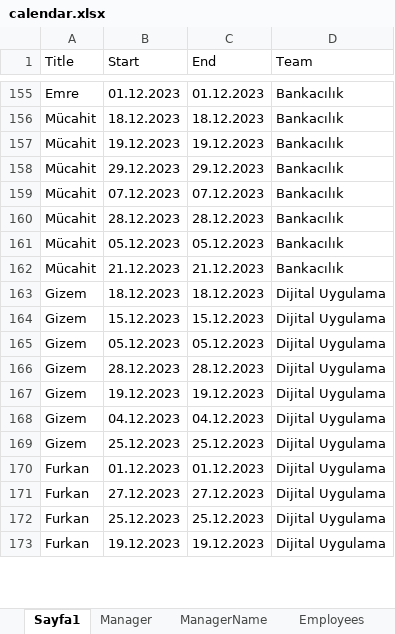
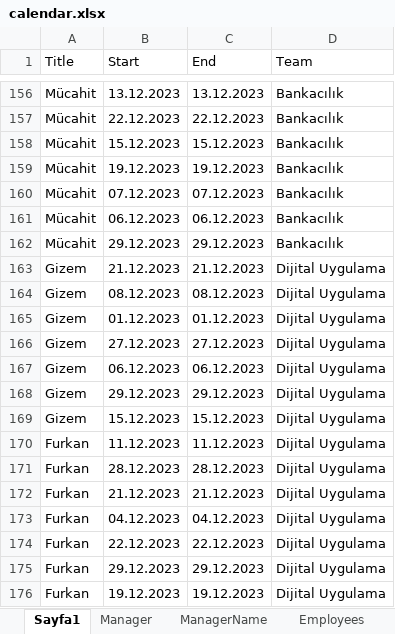
Before and after one commit to SadkDemr/Calendar1, an Excel workbook: Calendar1/calendar.xlsx, sheet Sayfa1, drawn as a sheet; only a part is shown, gaps mark what is left out; values as stored, in another font and other column widths than the file's, no borders; removed rows and columns are numbered as before the commit, all else as after; the diff covers the shown part only; the diff names each change by its address in the sheet, - before the commit and + after, or states it on an @@ line.

```diff
--- a/Calendar1/calendar.xlsx (sheet Sayfa1)
+++ b/Calendar1/calendar.xlsx (sheet Sayfa1)
-A156 (Title): Emre
+A156 (Title): Mücahit
-B156 (Start): 01.12.2023
+B156 (Start): 13.12.2023
-C156 (End): 01.12.2023
+C156 (End): 13.12.2023
+row 157: Mücahit | 22.12.2023 | 22.12.2023 | Bankacılık
-B158 (Start): 18.12.2023
+B158 (Start): 15.12.2023
-C158 (End): 18.12.2023
+C158 (End): 15.12.2023
@@ row 159 moved to row 160: Mücahit @@
+row 161: Mücahit | 06.12.2023 | 06.12.2023 | Bankacılık
-row 160: Mücahit | 28.12.2023 | 28.12.2023 | Bankacılık
-row 161: Mücahit | 05.12.2023 | 05.12.2023 | Bankacılık
-A163 (Title): Mücahit
+A163 (Title): Gizem
-D163 (Team): Bankacılık
+D163 (Team): Dijital Uygulama
-B164 (Start): 18.12.2023
+B164 (Start): 08.12.2023
-C164 (End): 18.12.2023
+C164 (End): 08.12.2023
+row 165: Gizem | 01.12.2023 | 01.12.2023 | Dijital Uygulama
+row 166: Gizem | 27.12.2023 | 27.12.2023 | Dijital Uygulama
+row 167: Gizem | 06.12.2023 | 06.12.2023 | Dijital Uygulama
+row 168: Gizem | 29.12.2023 | 29.12.2023 | Dijital Uygulama
-row 165: Gizem | 05.12.2023 | 05.12.2023 | Dijital Uygulama
+row 170: Furkan | 11.12.2023 | 11.12.2023 | Dijital Uygulama
-A171:A172 (Title): Gizem
+A171:A172 (Title): Furkan
-B172 (Start): 19.12.2023
+B172 (Start): 21.12.2023
-C172 (End): 19.12.2023
+C172 (End): 21.12.2023
-row 168: Gizem | 04.12.2023 | 04.12.2023 | Dijital Uygulama
-row 169: Gizem | 25.12.2023 | 25.12.2023 | Dijital Uygulama
-B173 (Start): 01.12.2023
+B173 (Start): 04.12.2023
-C173 (End): 01.12.2023
+C173 (End): 04.12.2023
-B174 (Start): 27.12.2023
+B174 (Start): 22.12.2023
-C174 (End): 27.12.2023
+C174 (End): 22.12.2023
-B175 (Start): 25.12.2023
+B175 (Start): 29.12.2023
-C175 (End): 25.12.2023
+C175 (End): 29.12.2023
```
Also changed, not shown: 30 added rows, 32 removed rows, 5 moved rows and 92 edited cells elsewhere in this sheet, sheet Manager, 5 other files.
